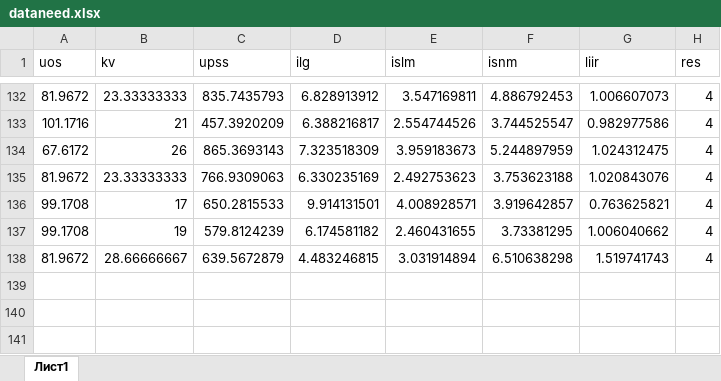
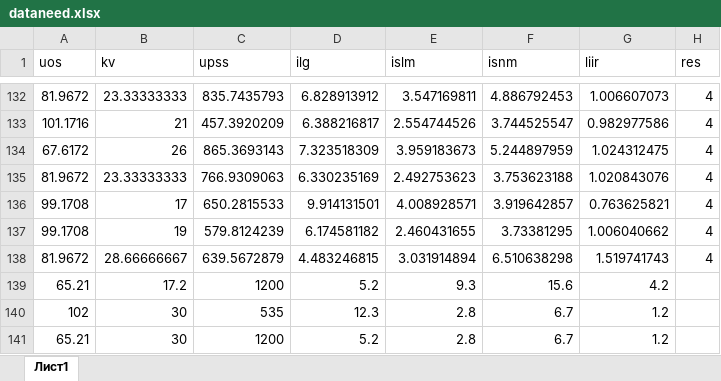
Before and after one commit to JAYTOn21/newNeuralMed, an Excel workbook: dataneed.xlsx, sheet Лист1, drawn as a sheet; only a part is shown, gaps mark what is left out; values as stored, in another font and other column widths than the file's, no borders; the diff names each change by its address in the sheet, - before the commit and + after, or states it on an @@ line.

```diff
--- a/dataneed.xlsx (sheet Лист1)
+++ b/dataneed.xlsx (sheet Лист1)
+row 139: 65.21 | 17.2 | 1200 | 5.2 | 9.3 | 15.6 | 4.2
+row 140: 102 | 30 | 535 | 12.3 | 2.8 | 6.7 | 1.2
+row 141: 65.21 | 30 | 1200 | 5.2 | 2.8 | 6.7 | 1.2
```
Also changed, not shown: 3 other files.
